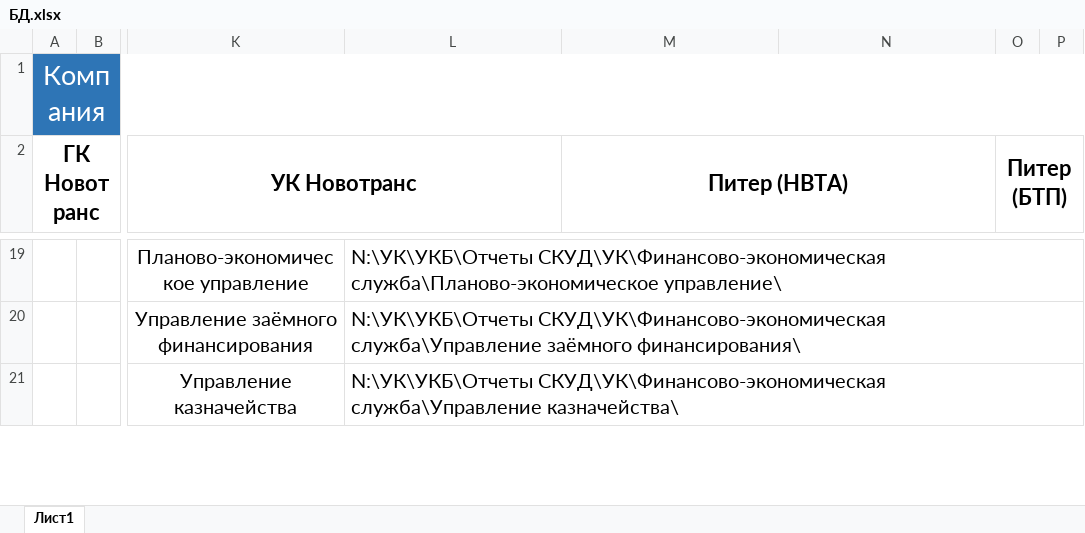
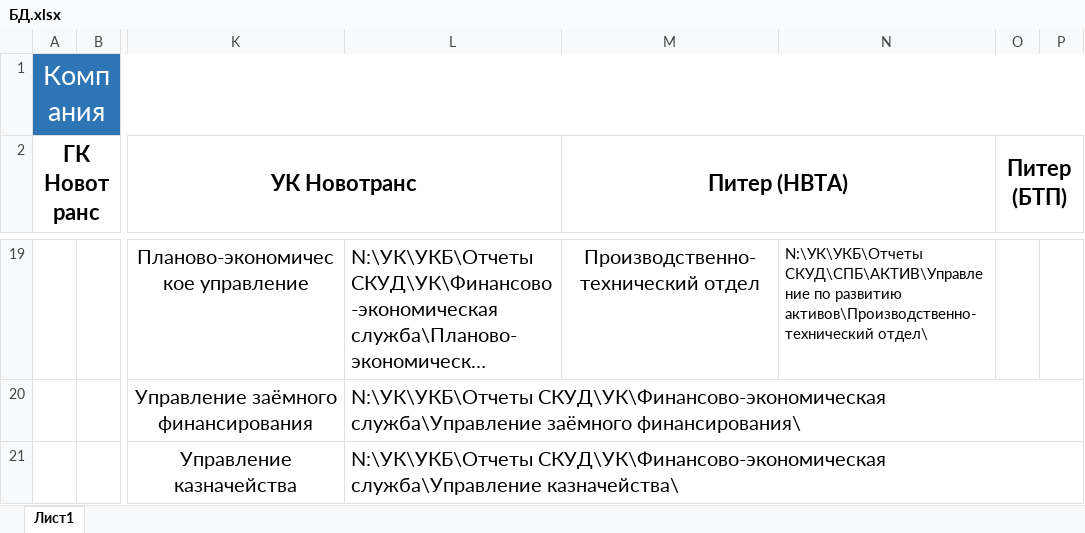
Before and after one commit to Sushken/skud-report-structure, an Excel workbook: БД.xlsx, sheet Лист1, drawn as a sheet; only a part is shown, gaps mark what is left out; long unchanged cells end in …; values as stored, in another font and other column widths than the file's, no borders; the diff covers the shown part only; the diff names each change by its address in the sheet, - before the commit and + after, or states it on an @@ line.

```diff
--- a/БД.xlsx (sheet Лист1)
+++ b/БД.xlsx (sheet Лист1)
-M19 (Питер (НВТА)): (empty)
+M19 (Питер (НВТА)): Производственно-технический отдел
-N19: (empty)
+N19: N:\УК\УКБ\Отчеты СКУД\СПБ\АКТИВ\Управление по развитию активов\Производственно-технический отдел\
```
Also changed, not shown: 30 edited cells and cell formats elsewhere in this sheet, 1 other file.
